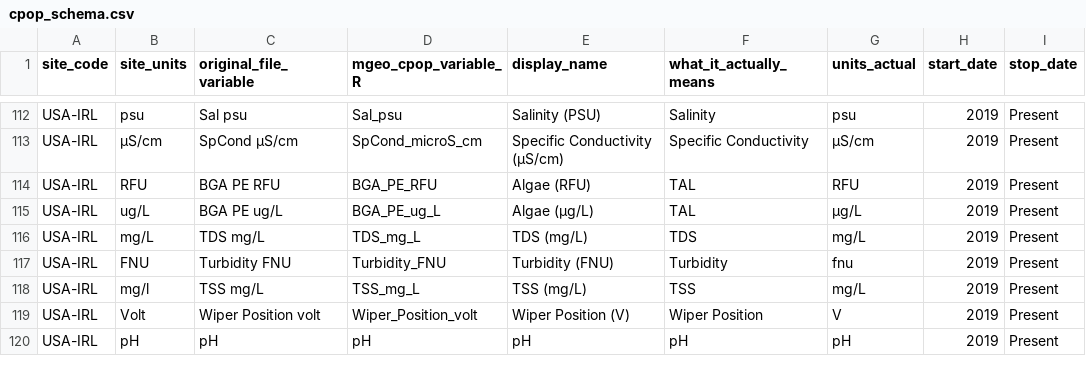
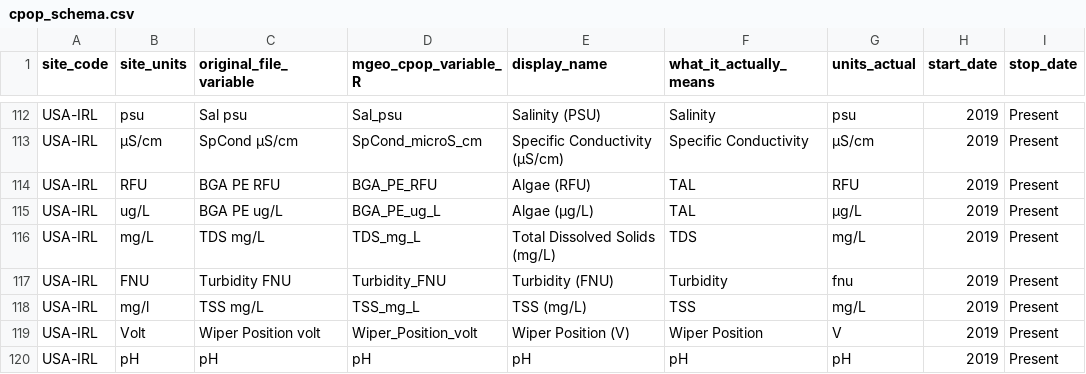
Before and after one commit to Smithsonian/marinegeo-cpop-dashboard, a CSV file: cpop-dashboard/data/cpop_schema.csv, drawn as a sheet; only a part is shown, gaps mark what is left out; the diff covers the shown part only; the diff names each change by its address in the sheet, - before the commit and + after, or states it on an @@ line.

```diff
--- a/cpop-dashboard/data/cpop_schema.csv
+++ b/cpop-dashboard/data/cpop_schema.csv
-E116 (display_name): TDS (mg/L)
+E116 (display_name): Total Dissolved Solids (mg/L)
```
Also changed, not shown: 9 edited cells elsewhere in this file, 4 other files.
